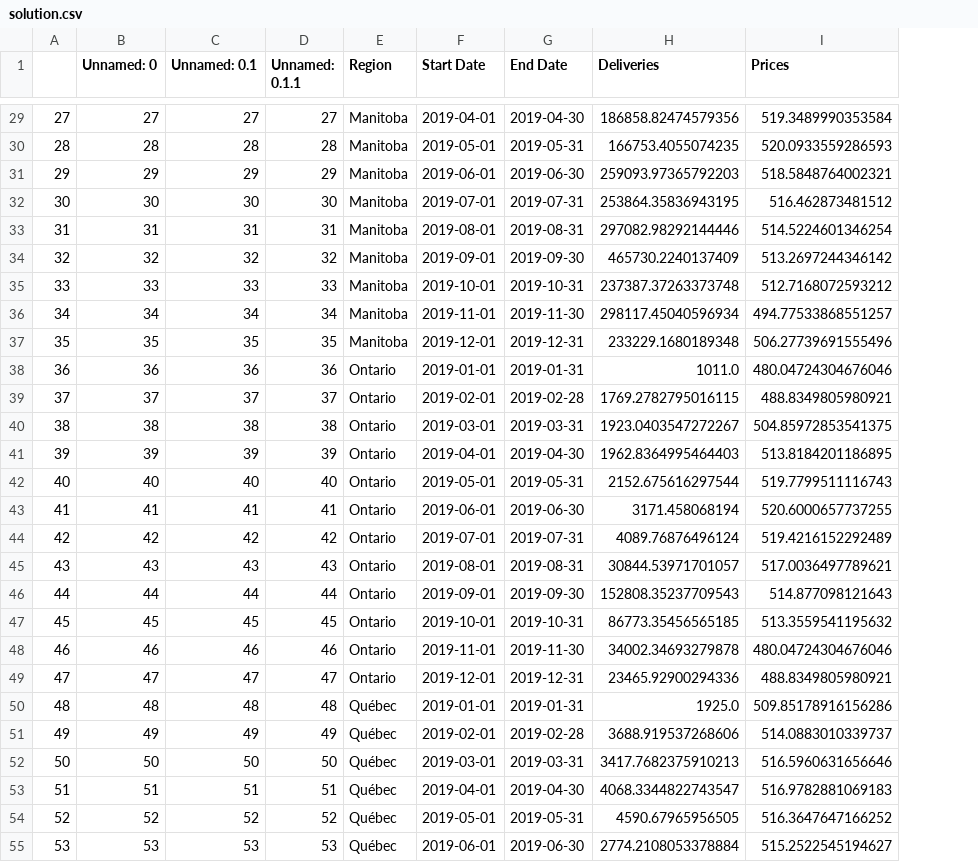
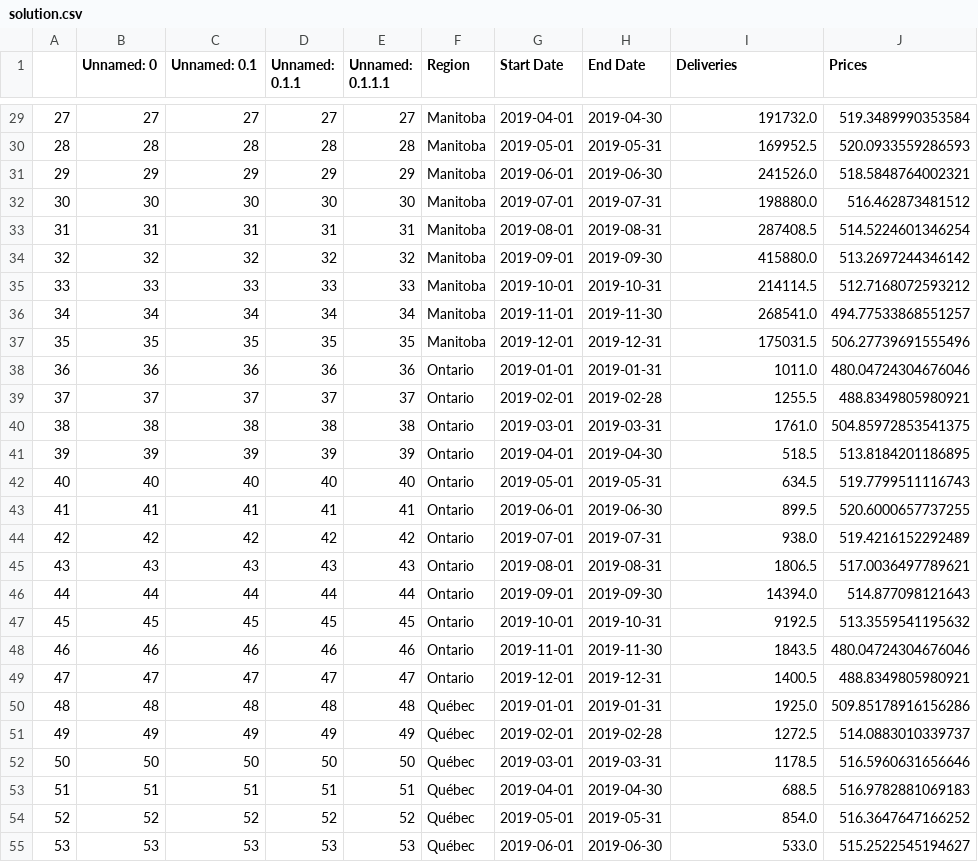
Before and after one commit to Jayshen0/key, a CSV file: solution.csv, drawn as a sheet; only a part is shown, gaps mark what is left out; addresses are those after the commit; the diff covers the shown part only; the diff names each change by its address in the sheet, - before the commit and + after, or states it on an @@ line.

```diff
--- a/solution.csv
+++ b/solution.csv
+column E (Unnamed: 0.1.1.1), rows 29-55: 27 | 28 | 29 | 30 | 31 | 32 | 33 | 34 | 35 | 36 | 37 | 38 | 39 | 40 | 41 | 42 | 43 | 44 | 45 | 46 | 47 | 48 | 49 | 50 | 51 | 52 | 53
-I29 (Deliveries): 186858.82474579356
+I29 (Deliveries): 191732.0
-I30 (Deliveries): 166753.4055074235
+I30 (Deliveries): 169952.5
-I31 (Deliveries): 259093.97365792203
+I31 (Deliveries): 241526.0
-I32 (Deliveries): 253864.35836943195
+I32 (Deliveries): 198880.0
-I33 (Deliveries): 297082.98292144446
+I33 (Deliveries): 287408.5
-I34 (Deliveries): 465730.2240137409
+I34 (Deliveries): 415880.0
-I35 (Deliveries): 237387.37263373748
+I35 (Deliveries): 214114.5
-I36 (Deliveries): 298117.45040596934
+I36 (Deliveries): 268541.0
-I37 (Deliveries): 233229.1680189348
+I37 (Deliveries): 175031.5
-I39 (Deliveries): 1769.2782795016115
+I39 (Deliveries): 1255.5
-I40 (Deliveries): 1923.0403547272267
+I40 (Deliveries): 1761.0
-I41 (Deliveries): 1962.8364995464403
+I41 (Deliveries): 518.5
-I42 (Deliveries): 2152.675616297544
+I42 (Deliveries): 634.5
-I43 (Deliveries): 3171.458068194
+I43 (Deliveries): 899.5
-I44 (Deliveries): 4089.76876496124
+I44 (Deliveries): 938.0
-I45 (Deliveries): 30844.53971701057
+I45 (Deliveries): 1806.5
-I46 (Deliveries): 152808.35237709543
+I46 (Deliveries): 14394.0
-I47 (Deliveries): 86773.35456565185
+I47 (Deliveries): 9192.5
-I48 (Deliveries): 34002.34693279878
+I48 (Deliveries): 1843.5
-I49 (Deliveries): 23465.92900294336
+I49 (Deliveries): 1400.5
-I51 (Deliveries): 3688.919537268606
+I51 (Deliveries): 1272.5
-I52 (Deliveries): 3417.7682375910213
+I52 (Deliveries): 1178.5
-I53 (Deliveries): 4068.3344822743547
+I53 (Deliveries): 688.5
-I54 (Deliveries): 4590.67965956505
+I54 (Deliveries): 854.0
-I55 (Deliveries): 2774.2108053378884
+I55 (Deliveries): 533.0
```
Also changed, not shown: 43 edited cells elsewhere in this file.
